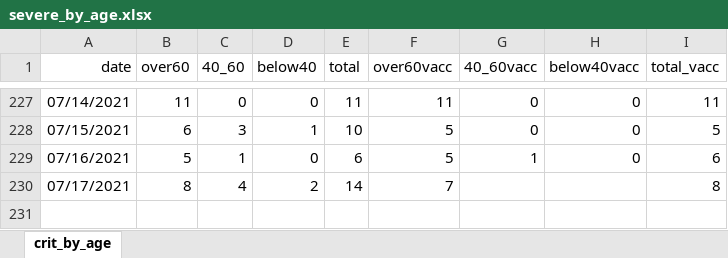
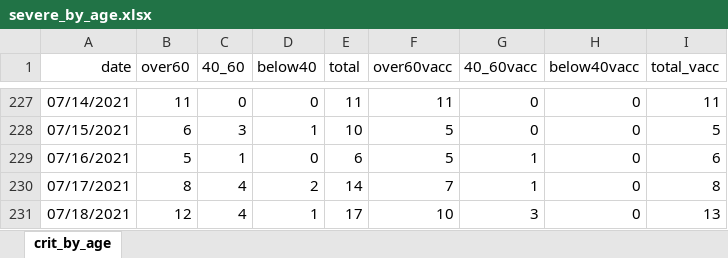
Before and after one commit to yuval-harpaz/covid-19-israel-matlab, an Excel workbook: data/Israel/severe_by_age.xlsx, sheet crit_by_age, drawn as a sheet; only a part is shown, gaps mark what is left out; values as stored, in another font and other column widths than the file's, no borders; the diff names each change by its address in the sheet, - before the commit and + after, or states it on an @@ line.

Commit message:
day added

```diff
--- a/data/Israel/severe_by_age.xlsx (sheet crit_by_age)
+++ b/data/Israel/severe_by_age.xlsx (sheet crit_by_age)
-G230 (40_60vacc): (empty)
+G230 (40_60vacc): 1
-H230 (below40vacc): (empty)
+H230 (below40vacc): 0
+row 231: 07/18/2021 | 12 | 4 | 1 | 17 | 10 | 3 | 0 | 13
```
